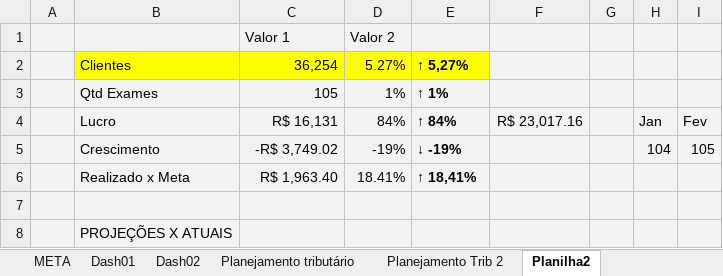
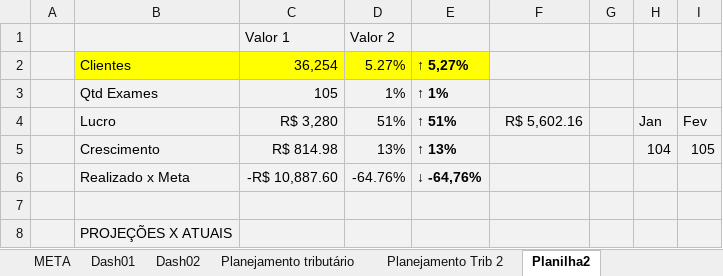
Before and after one commit to danieljstri/Dashup, an Excel workbook: app/fluxo.xlsx, sheet Planilha2, drawn as a sheet; only a part is shown; values as stored, in another font and other column widths than the file's, no borders; conditional formats not drawn; the diff covers the shown part only; the diff names each change by its address in the sheet, - before the commit and + after, or states it on an @@ line.

```diff
--- a/app/fluxo.xlsx (sheet Planilha2)
+++ b/app/fluxo.xlsx (sheet Planilha2)
-C4: R$ 16,131
+C4: R$ 3,280
-D4: 84%
+D4: 51%
-E4: ↑ 84%
+E4: ↑ 51%
-F4: R$ 23,017.16
+F4: R$ 5,602.16
-C5: -R$ 3,749.02
+C5: R$ 814.98
-D5: -19%
+D5: 13%
-E5: ↓ -19%
+E5: ↑ 13%
-C6: R$ 1,963.40
+C6: -R$ 10,887.60
-D6: 18.41%
+D6: -64.76%
-E6: ↑ 18,41%
+E6: ↓ -64,76%
```
Also changed, not shown: 24 edited cells elsewhere in this sheet, sheet FLUXO DE CAIXA, sheet LIVRO CAIXA, sheet META, sheet Dash01, charts or pictures, 1 other file.
